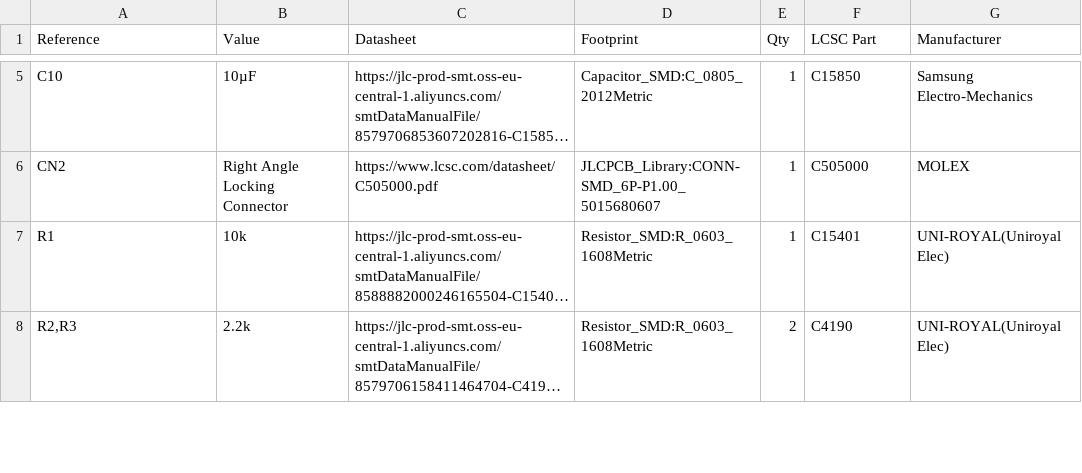
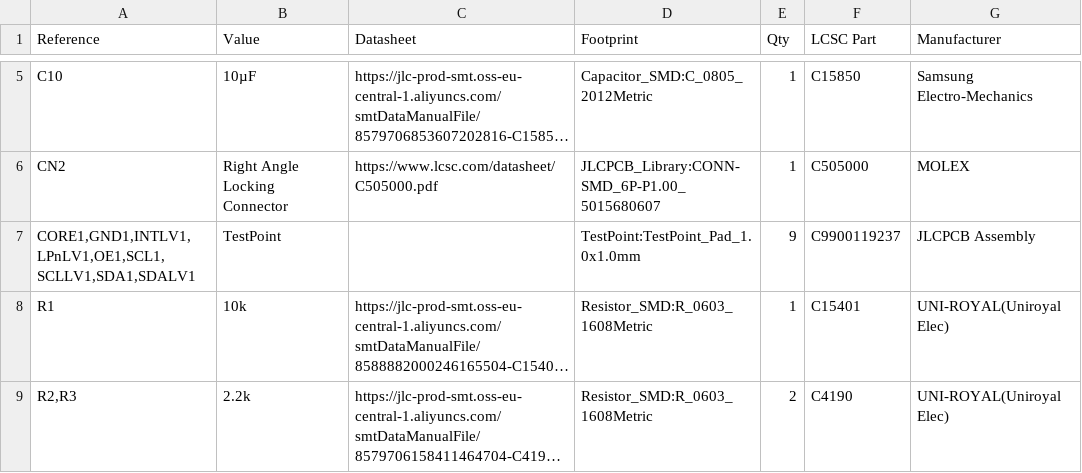
Before and after one commit to piersonjones704/Scissor-Lift-Project, a CSV file: Generation2/TofBreakoutBoardDesign/JST1x6RightAngleMountVersion/ManufacturingFiles/VL53L8CXRightAngleMounted_BOM.csv, drawn as a sheet; only a part is shown, gaps mark what is left out; long unchanged cells end in …; the diff names each change by its address in the sheet, - before the commit and + after, or states it on an @@ line.

```diff
--- a/Generation2/TofBreakoutBoardDesign/JST1x6RightAngleMountVersion/ManufacturingFiles/VL53L8CXRightAngleMounted_BOM.csv
+++ b/Generation2/TofBreakoutBoardDesign/JST1x6RightAngleMountVersion/ManufacturingFiles/VL53L8CXRightAngleMounted_BOM.csv
+row 7: CORE1,GND1,INTLV1,LPnLV1,OE1,SCL1,SCLLV1,SDA1,SDALV1 | TestPoint |  | TestPoint:TestPoint_Pad_1.0x1.0mm | 9 | C9900119237 | JLCPCB Assembly
```
Also changed, not shown: Generation2/TofBreakoutBoardDesign/JST1x6RightAngleMountVersion/ManufacturingFiles/VL53L8CXRightAngleMounted_CPL.csv, 9 other files.
